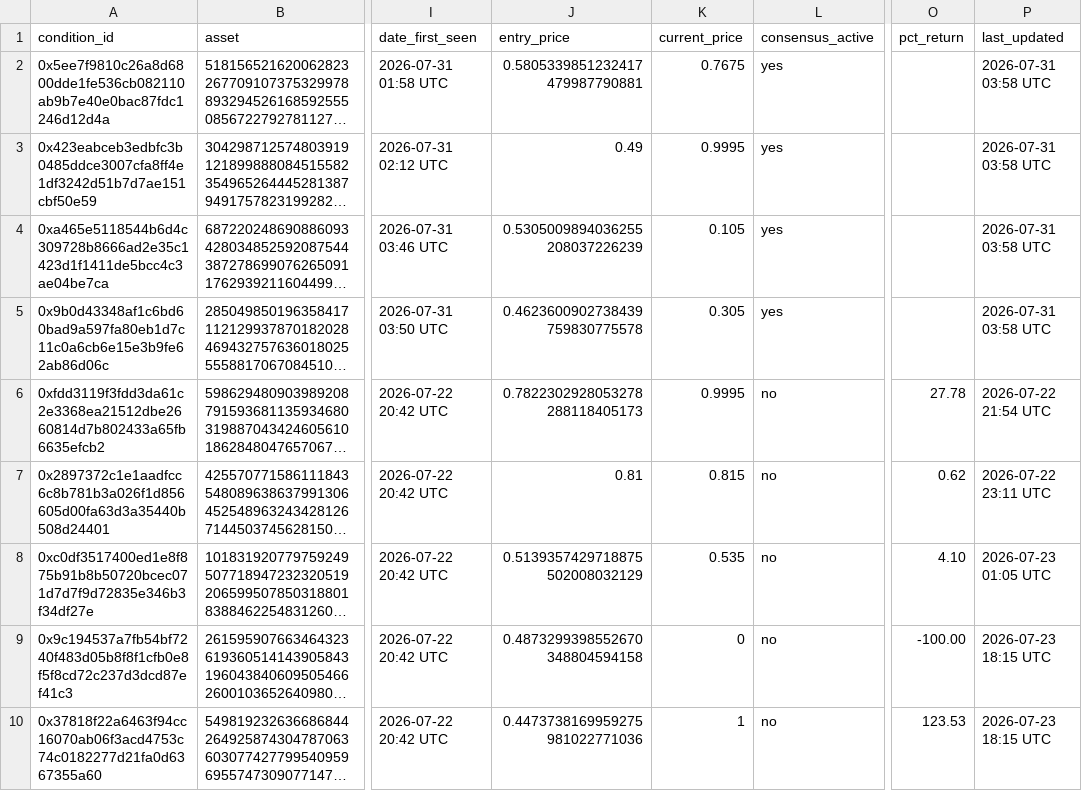
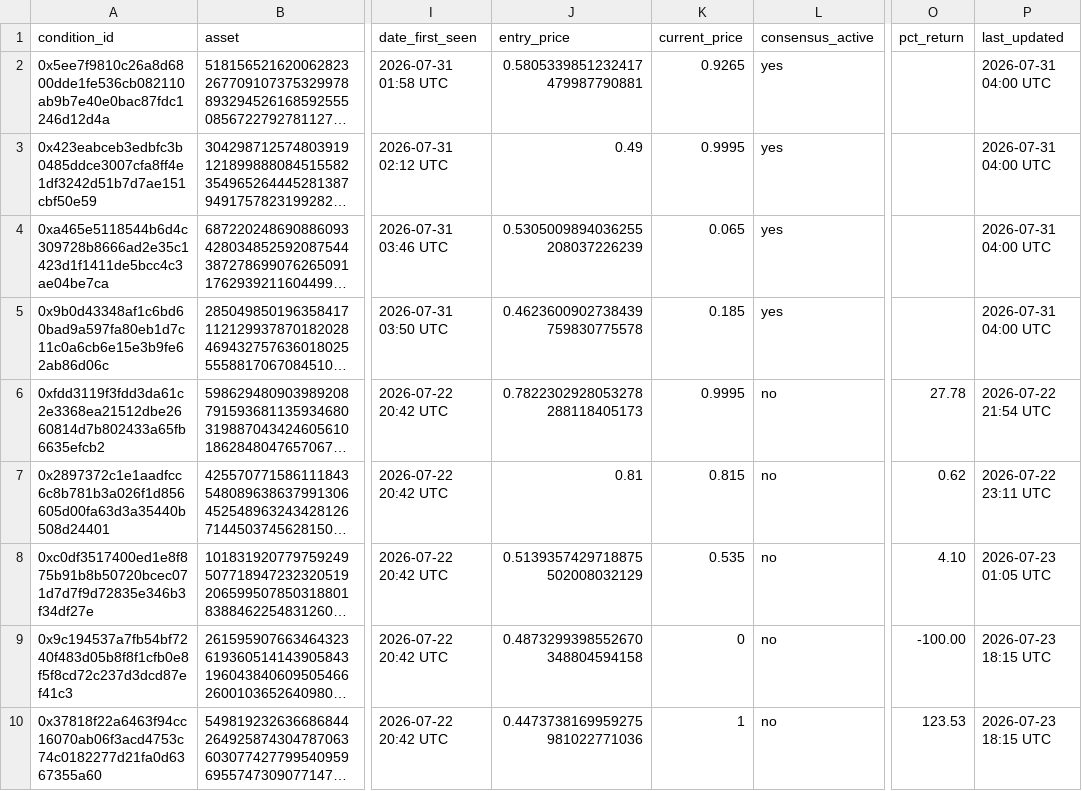
Before and after one commit to giuseppemineo685-beep/atlantis-polymarket-screening, a CSV file: outputs/trade_log.csv, drawn as a sheet; only a part is shown, gaps mark what is left out; long unchanged cells end in …; the diff names each change by its address in the sheet, - before the commit and + after, or states it on an @@ line.

```diff
--- a/outputs/trade_log.csv
+++ b/outputs/trade_log.csv
-K2 (current_price): 0.7675
+K2 (current_price): 0.9265
-P2:P5 (last_updated): 2026-07-31 03:58 UTC
+P2:P5 (last_updated): 2026-07-31 04:00 UTC
-K4 (current_price): 0.105
+K4 (current_price): 0.065
-K5 (current_price): 0.305
+K5 (current_price): 0.185
```
Also changed, not shown: outputs/active_portfolio_signals.csv, outputs/portfolio_traders.csv, 3 other files.
